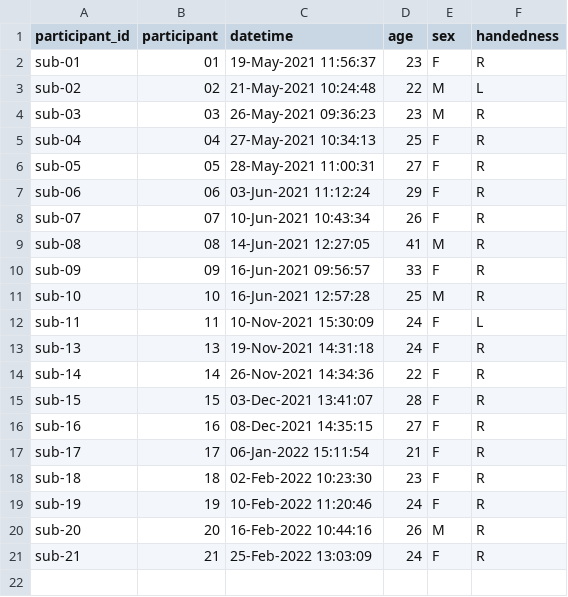
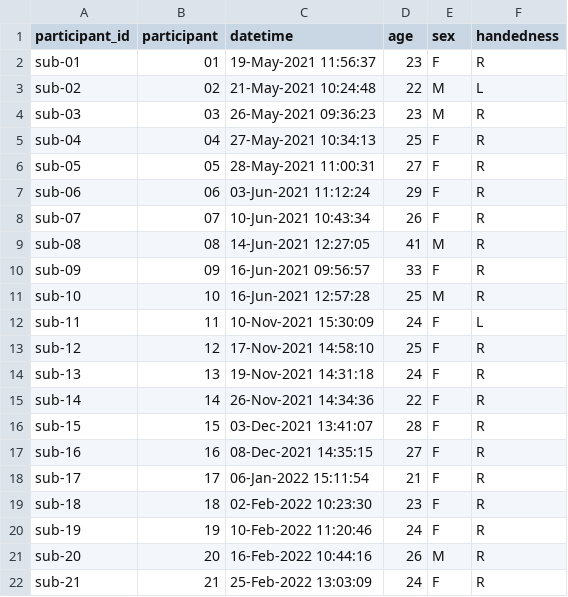
Before and after one commit to OpenNeuroDatasets/ds004152, a TSV file: participants.tsv, drawn as a sheet; the diff names each change by its address in the sheet, - before the commit and + after, or states it on an @@ line.

Commit message:
[OpenNeuro] Recorded changes

```diff
--- a/participants.tsv
+++ b/participants.tsv
+row 13: sub-12 | 12 | 17-Nov-2021 14:58:10 | 25 | F | R
```
